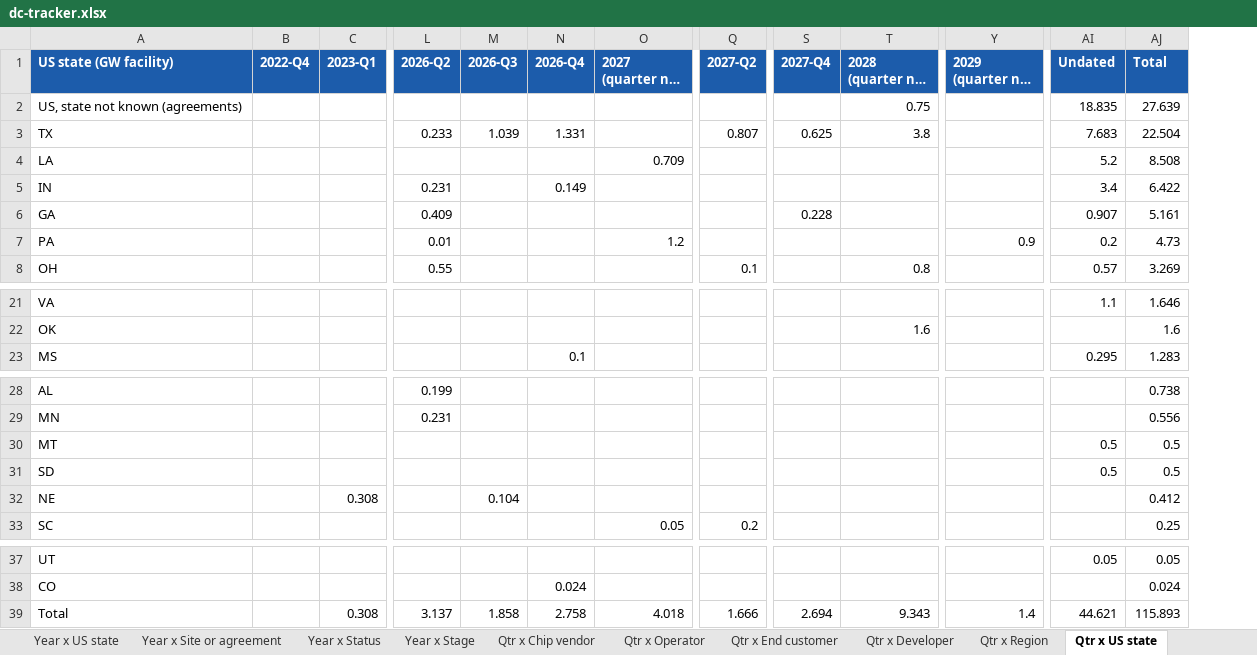
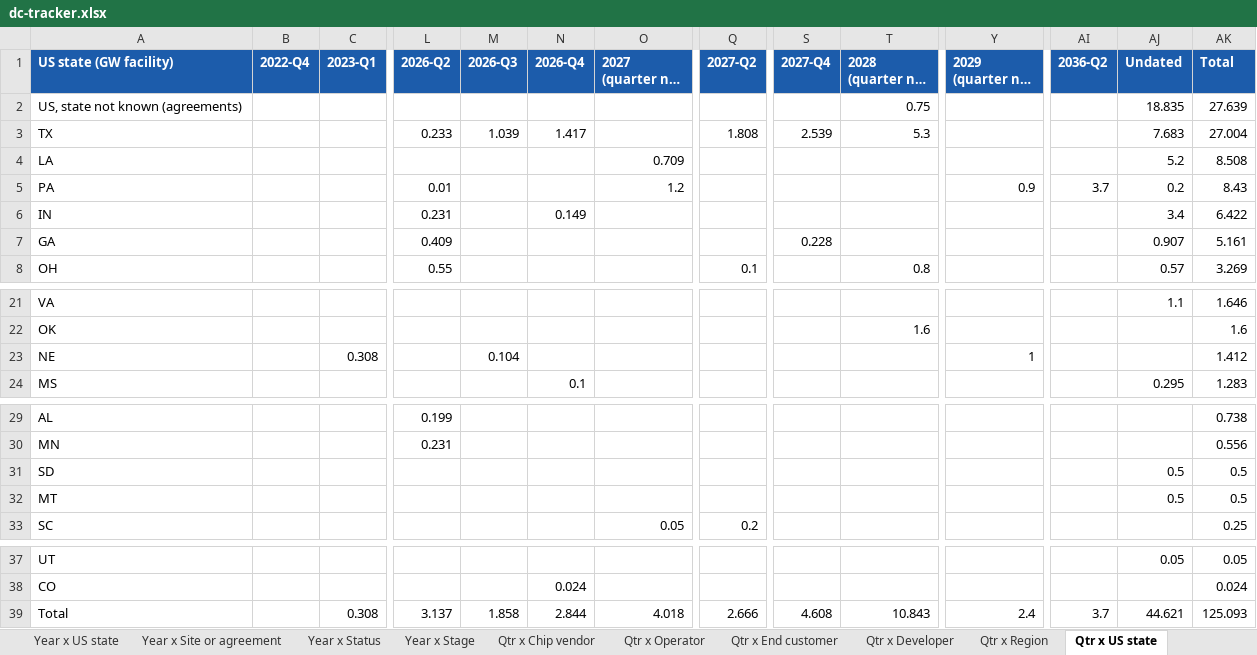
Before and after one commit to bernardhaswell/dcbuildsio, an Excel workbook: data/dc-tracker.xlsx, sheet Qtr x US state, drawn as a sheet; only a part is shown, gaps mark what is left out; long unchanged cells end in …; values as stored, in another font and other column widths than the file's, no borders; removed rows and columns are numbered as before the commit, all else as after; rows hold the shown columns only; the diff names each change by its address in the sheet, - before the commit and + after, or states it on an @@ line.

```diff
--- a/data/dc-tracker.xlsx (sheet Qtr x US state)
+++ b/data/dc-tracker.xlsx (sheet Qtr x US state)
+column AI (2036-Q2), row 39: 3.7
-N3 (2026-Q4): 1.331
+N3 (2026-Q4): 1.417
-Q3 (2027-Q2): 0.807
+Q3 (2027-Q2): 1.808
-S3 (2027-Q4): 0.625
+S3 (2027-Q4): 2.539
-T3 (2028 (quarter not given)): 3.8
+T3 (2028 (quarter not given)): 5.3
-AK3 (Total): 22.504
+AK3 (Total): 27.004
+row 5: PA |  |  | 0.01 |  |  | 1.2 |  |  |  | 0.9 | 3.7 | 0.2 | 8.43
-row 7: PA |  |  | 0.01 |  |  | 1.2 |  |  |  | 0.9 | 0.2 | 4.73
+row 23: NE |  | 0.308 |  | 0.104 |  |  |  |  |  | 1 |  |  | 1.412
-row 32: NE |  | 0.308 |  | 0.104 |  |  |  |  |  |  |  | 0.412
-N39 (2026-Q4): 2.758
+N39 (2026-Q4): 2.844
-Q39 (2027-Q2): 1.666
+Q39 (2027-Q2): 2.666
-S39 (2027-Q4): 2.694
+S39 (2027-Q4): 4.608
-T39 (2028 (quarter not given)): 9.343
+T39 (2028 (quarter not given)): 10.843
-Y39 (2029 (quarter not given)): 1.4
+Y39 (2029 (quarter not given)): 2.4
-AK39 (Total): 115.893
+AK39 (Total): 125.093
```
Also changed, not shown: sheet Deployment, sheet Qtr x Developer, sheet Year x Developer, sheet Year x US state, sheet Deals, sheet Qtr x Operator, 15 more sheets, 24 other files.
